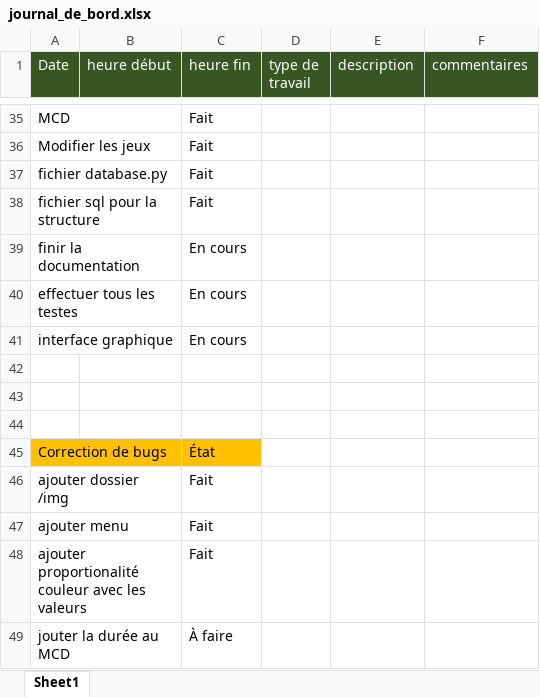
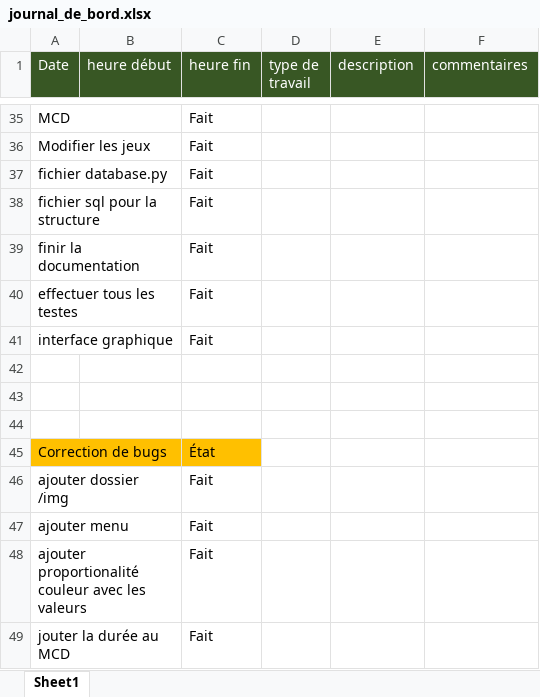
Before and after one commit to mrtnGLSR/Projet_DBPY, an Excel workbook: Doc/journal_de_bord.xlsx, sheet Sheet1, drawn as a sheet; only a part is shown, gaps mark what is left out; values as stored, in another font and other column widths than the file's, no borders; conditional formats not drawn; the diff names each change by its address in the sheet, - before the commit and + after, or states it on an @@ line.

Commit message:
final commit 3
final commit

```diff
--- a/Doc/journal_de_bord.xlsx (sheet Sheet1)
+++ b/Doc/journal_de_bord.xlsx (sheet Sheet1)
-C39:C41 (heure fin): En cours
+C39:C41 (heure fin): Fait
-C49 (heure fin): À faire
+C49 (heure fin): Fait
```
